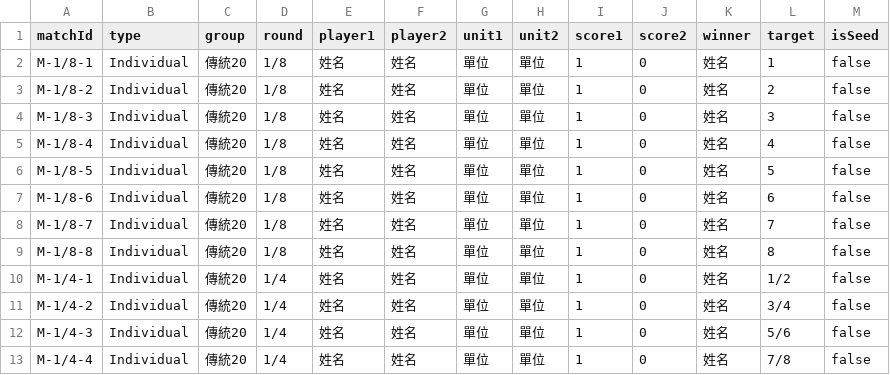
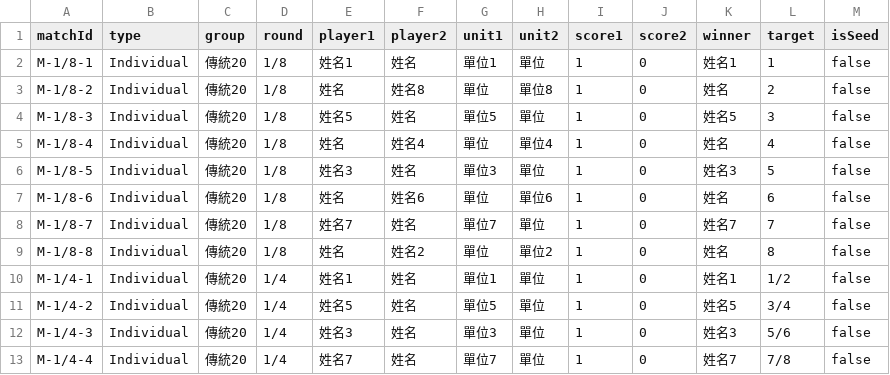
Before and after one commit to 687887s/archery_race, a CSV file: data/individual_matches.csv, drawn as a sheet; only a part is shown; the diff covers the shown part only.

Commit message:
Data Update 2026-05-14T05:17:56.135Z

```diff
--- a/data/individual_matches.csv
+++ b/data/individual_matches.csv
@@ -1,13 +1,13 @@
 matchId,type,group,round,player1,player2,unit1,unit2,score1,score2,winner,target,isSeed
-M-1/8-1,Individual,傳統20,1/8,姓名,姓名,單位,單位,1,0,姓名,1,false
-M-1/8-2,Individual,傳統20,1/8,姓名,姓名,單位,單位,1,0,姓名,2,false
-M-1/8-3,Individual,傳統20,1/8,姓名,姓名,單位,單位,1,0,姓名,3,false
-M-1/8-4,Individual,傳統20,1/8,姓名,姓名,單位,單位,1,0,姓名,4,false
-M-1/8-5,Individual,傳統20,1/8,姓名,姓名,單位,單位,1,0,姓名,5,false
-M-1/8-6,Individual,傳統20,1/8,姓名,姓名,單位,單位,1,0,姓名,6,false
-M-1/8-7,Individual,傳統20,1/8,姓名,姓名,單位,單位,1,0,姓名,7,false
-M-1/8-8,Individual,傳統20,1/8,姓名,姓名,單位,單位,1,0,姓名,8,false
-M-1/4-1,Individual,傳統20,1/4,姓名,姓名,單位,單位,1,0,姓名,1/2,false
-M-1/4-2,Individual,傳統20,1/4,姓名,姓名,單位,單位,1,0,姓名,3/4,false
-M-1/4-3,Individual,傳統20,1/4,姓名,姓名,單位,單位,1,0,姓名,5/6,false
-M-1/4-4,Individual,傳統20,1/4,姓名,姓名,單位,單位,1,0,姓名,7/8,false
+M-1/8-1,Individual,傳統20,1/8,姓名1,姓名,單位1,單位,1,0,姓名1,1,false
+M-1/8-2,Individual,傳統20,1/8,姓名,姓名8,單位,單位8,1,0,姓名,2,false
+M-1/8-3,Individual,傳統20,1/8,姓名5,姓名,單位5,單位,1,0,姓名5,3,false
+M-1/8-4,Individual,傳統20,1/8,姓名,姓名4,單位,單位4,1,0,姓名,4,false
+M-1/8-5,Individual,傳統20,1/8,姓名3,姓名,單位3,單位,1,0,姓名3,5,false
+M-1/8-6,Individual,傳統20,1/8,姓名,姓名6,單位,單位6,1,0,姓名,6,false
+M-1/8-7,Individual,傳統20,1/8,姓名7,姓名,單位7,單位,1,0,姓名7,7,false
+M-1/8-8,Individual,傳統20,1/8,姓名,姓名2,單位,單位2,1,0,姓名,8,false
+M-1/4-1,Individual,傳統20,1/4,姓名1,姓名,單位1,單位,1,0,姓名1,1/2,false
+M-1/4-2,Individual,傳統20,1/4,姓名5,姓名,單位5,單位,1,0,姓名5,3/4,false
+M-1/4-3,Individual,傳統20,1/4,姓名3,姓名,單位3,單位,1,0,姓名3,5/6,false
+M-1/4-4,Individual,傳統20,1/4,姓名7,姓名,單位7,單位,1,0,姓名7,7/8,false
```
Also changed, not shown: 20 edited cells elsewhere in this file.
